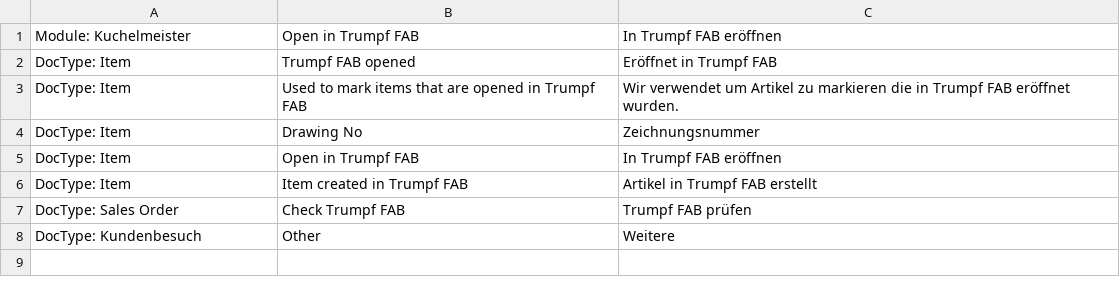
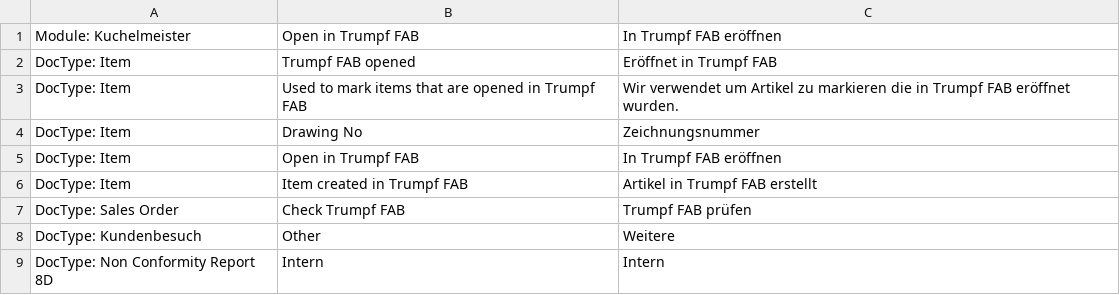
Before and after one commit to libracore/kuchelmeister, a CSV file: kuchelmeister/translations/de.csv, drawn as a sheet; the diff names each change by its address in the sheet, - before the commit and + after, or states it on an @@ line.

Commit message:
Update de.csv

```diff
--- a/kuchelmeister/translations/de.csv
+++ b/kuchelmeister/translations/de.csv
+row 9: DocType: Non Conformity Report 8D | Intern | Intern
```
